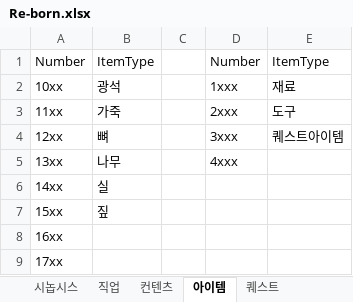
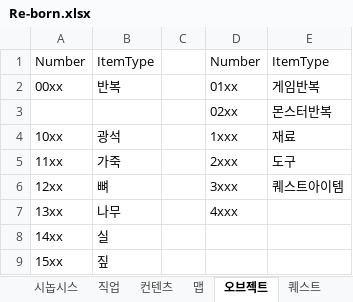
Before and after one commit to skdiawotjd/Reborn, an Excel workbook: Excel/Re-born.xlsx, sheet 오브젝트, drawn as a sheet; only a part is shown; the shorter side is filled out with more unchanged rows; values as stored, in another font and other column widths than the file's, no borders; the diff names each change by its address in the sheet, - before the commit and + after, or states it on an @@ line.

```diff
--- a/Excel/Re-born.xlsx (sheet 오브젝트)
+++ b/Excel/Re-born.xlsx (sheet 오브젝트)
-sheet tab: 아이템
+sheet tab: 오브젝트
+row 2: 00xx | 반복 |  | 01xx | 게임반복
+row 3:  |  |  | 02xx | 몬스터반복
```
Also changed, not shown: sheet 맵, sheet 퀘스트넘버, other sheet tabs, 7 other files.
